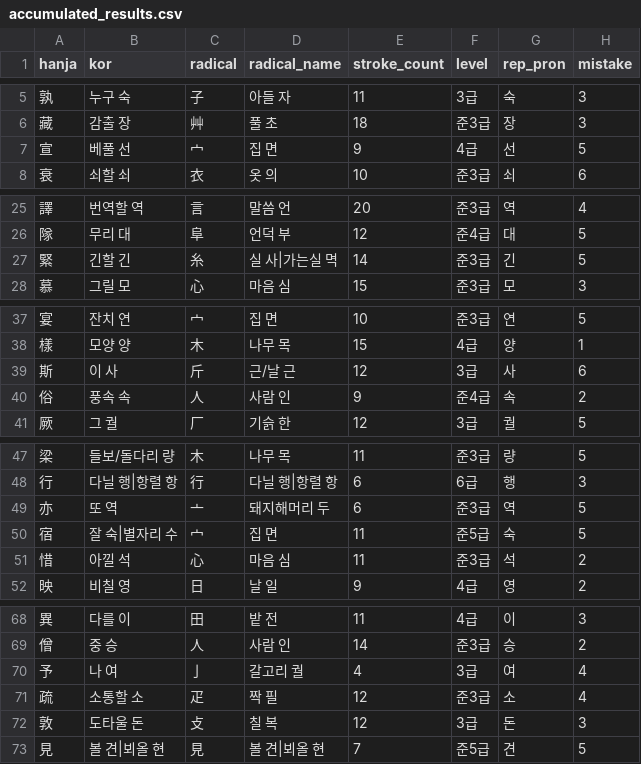
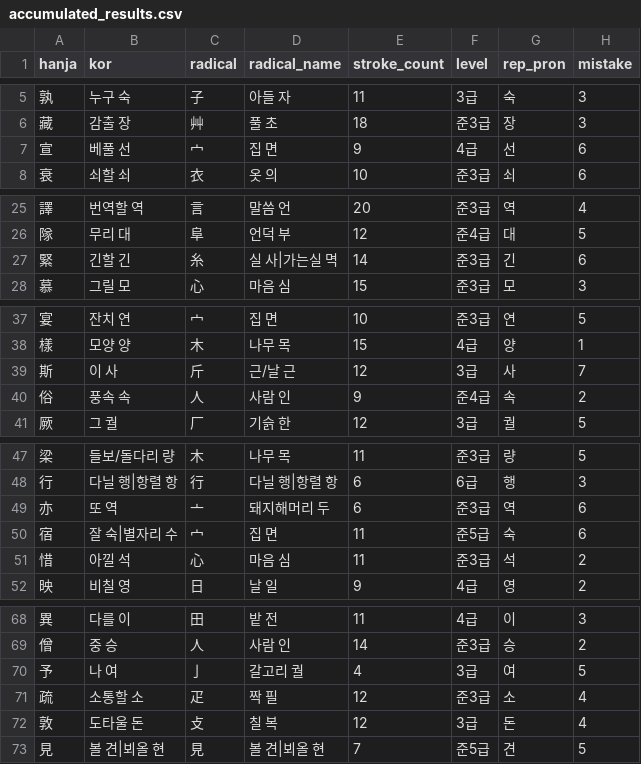
Before and after one commit to jenny-jione/hanja-project, a CSV file: data/accumulated_results.csv, drawn as a sheet; only a part is shown, gaps mark what is left out; the diff covers the shown part only.

```diff
--- a/data/accumulated_results.csv
+++ b/data/accumulated_results.csv
@@ -6,3 +6,3 @@ hanja,kor,radical,radical_name,stroke_count,level,rep_pron,mistake
 藏,감출 장,艸,풀 초,18,준3급,장,3
-宣,베풀 선,宀,집 면,9,4급,선,5
+宣,베풀 선,宀,집 면,9,4급,선,6
 衰,쇠할 쇠,衣,옷 의,10,준3급,쇠,6
@@ -26,3 +26,3 @@ hanja,kor,radical,radical_name,stroke_count,level,rep_pron,mistake
 隊,무리 대,阜,언덕 부,12,준4급,대,5
-緊,긴할 긴,糸,실 사|가는실 멱,14,준3급,긴,5
+緊,긴할 긴,糸,실 사|가는실 멱,14,준3급,긴,6
 慕,그릴 모,心,마음 심,15,준3급,모,3
@@ -38,3 +38,3 @@ hanja,kor,radical,radical_name,stroke_count,level,rep_pron,mistake
 樣,모양 양,木,나무 목,15,4급,양,1
-斯,이 사,斤,근/날 근,12,3급,사,6
+斯,이 사,斤,근/날 근,12,3급,사,7
 俗,풍속 속,人,사람 인,9,준4급,속,2
@@ -48,4 +48,4 @@ hanja,kor,radical,radical_name,stroke_count,level,rep_pron,mistake
 行,다닐 행|항렬 항,行,다닐 행|항렬 항,6,6급,행,3
-亦,또 역,亠,돼지해머리 두,6,준3급,역,5
-宿,잘 숙|별자리 수,宀,집 면,11,준5급,숙,5
+亦,또 역,亠,돼지해머리 두,6,준3급,역,6
+宿,잘 숙|별자리 수,宀,집 면,11,준5급,숙,6
 惜,아낄 석,心,마음 심,11,준3급,석,2
@@ -69,5 +69,5 @@ hanja,kor,radical,radical_name,stroke_count,level,rep_pron,mistake
 僧,중 승,人,사람 인,14,준3급,승,2
-予,나 여,亅,갈고리 궐,4,3급,여,4
+予,나 여,亅,갈고리 궐,4,3급,여,5
 疏,소통할 소,疋,짝 필,12,준3급,소,4
-敦,도타울 돈,攴,칠 복,12,3급,돈,3
+敦,도타울 돈,攴,칠 복,12,3급,돈,4
 見,볼 견|뵈올 현,見,볼 견|뵈올 현,7,준5급,견,5
```
Also changed, not shown: 16 added rows and 12 edited cells elsewhere in this file.
